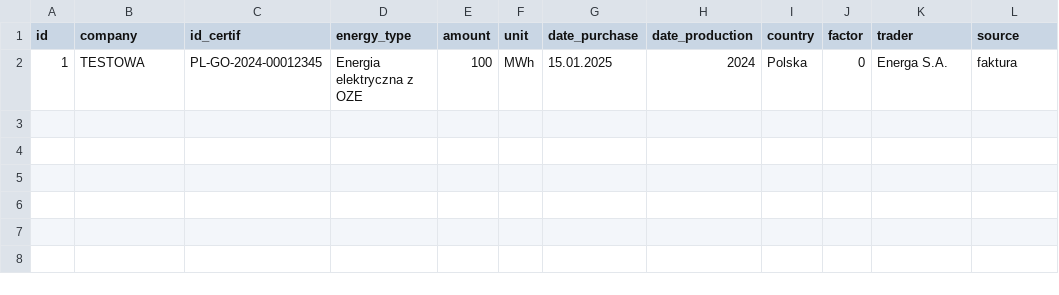
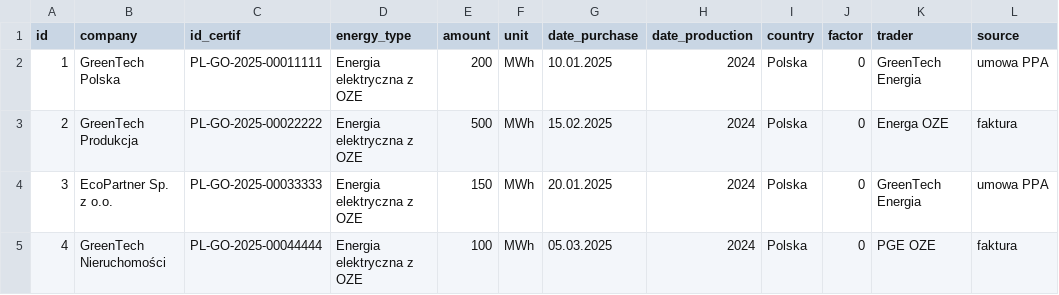
Before and after one commit to infoshareacademy/jpydzr10-emission-impossible, a CSV file: data_files/tbl_certif.csv, drawn as a sheet.

```diff
--- a/data_files/tbl_certif.csv
+++ b/data_files/tbl_certif.csv
@@ -1,2 +1,5 @@
 id,company,id_certif,energy_type,amount,unit,date_purchase,date_production,country,factor,trader,source
-1,TESTOWA,PL-GO-2024-00012345,Energia elektryczna z OZE,100,MWh,15.01.2025,2024,Polska,0,Energa S.A.,faktura
+1,GreenTech Polska,PL-GO-2025-00011111,Energia elektryczna z OZE,200,MWh,10.01.2025,2024,Polska,0,GreenTech Energia,umowa PPA
+2,GreenTech Produkcja,PL-GO-2025-00022222,Energia elektryczna z OZE,500,MWh,15.02.2025,2024,Polska,0,Energa OZE,faktura
+3,EcoPartner Sp. z o.o.,PL-GO-2025-00033333,Energia elektryczna z OZE,150,MWh,20.01.2025,2024,Polska,0,GreenTech Energia,umowa PPA
+4,GreenTech Nieruchomości,PL-GO-2025-00044444,Energia elektryczna z OZE,100,MWh,05.03.2025,2024,Polska,0,PGE OZE,faktura
```
Also changed, not shown: data_files/tbl_companies.csv, 21 other files.
